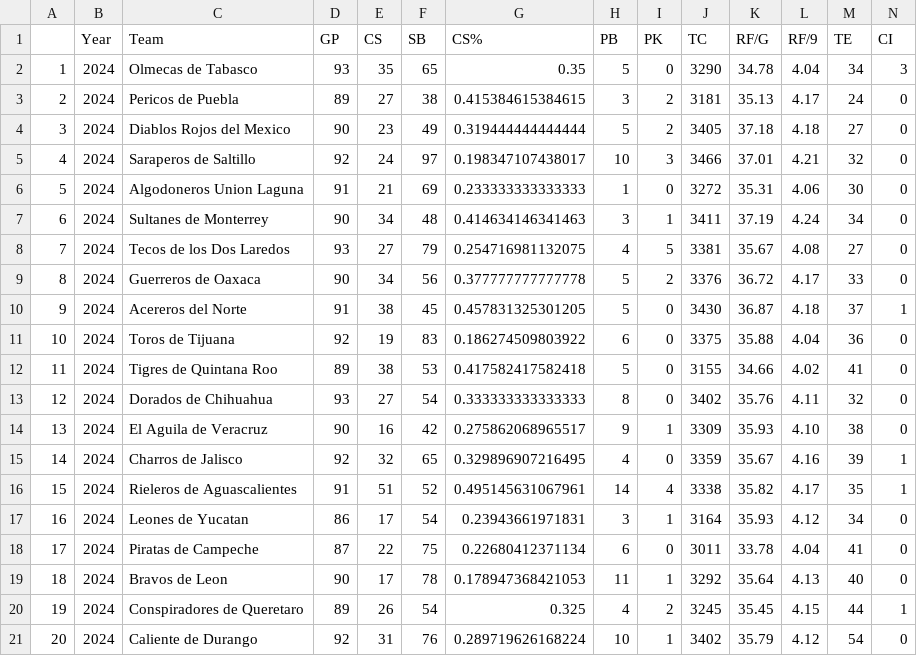
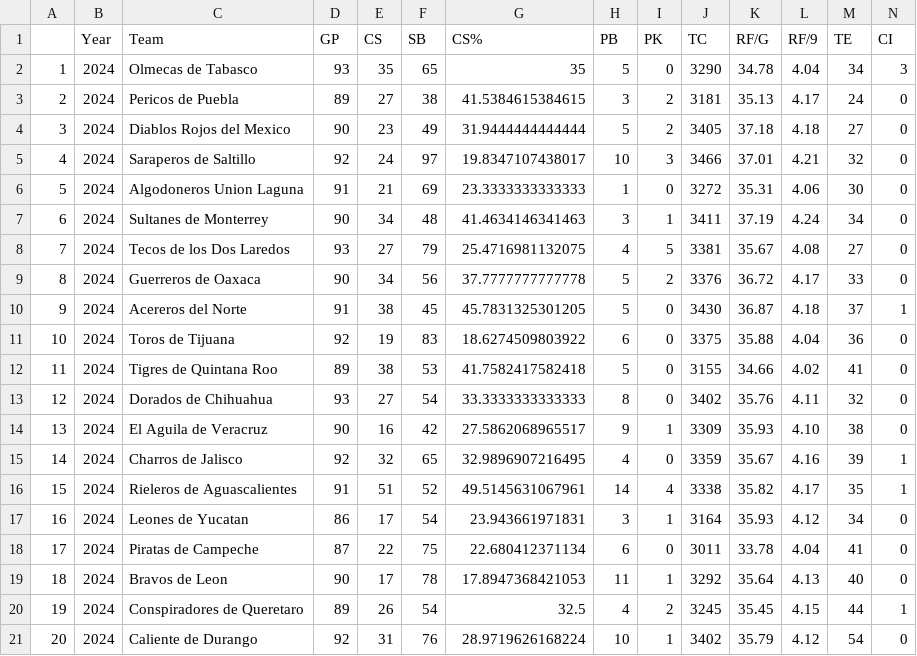
Before and after one commit to axelmora/lmb_statsapp, a CSV file: lmb_stats/lmb_fielding_team_advanced.csv, drawn as a sheet.

```diff
--- a/lmb_stats/lmb_fielding_team_advanced.csv
+++ b/lmb_stats/lmb_fielding_team_advanced.csv
@@ -1,21 +1,21 @@
 "","Year","Team","GP","CS","SB","CS%","PB","PK","TC","RF/G","RF/9","TE","CI"
-"1","2024","Olmecas de Tabasco",93,35,65,0.35,5,0,3290,"34.78","4.04",34,3
-"2","2024","Pericos de Puebla",89,27,38,0.415384615384615,3,2,3181,"35.13","4.17",24,0
-"3","2024","Diablos Rojos del Mexico",90,23,49,0.319444444444444,5,2,3405,"37.18","4.18",27,0
-"4","2024","Saraperos de Saltillo",92,24,97,0.198347107438017,10,3,3466,"37.01","4.21",32,0
-"5","2024","Algodoneros Union Laguna",91,21,69,0.233333333333333,1,0,3272,"35.31","4.06",30,0
-"6","2024","Sultanes de Monterrey",90,34,48,0.414634146341463,3,1,3411,"37.19","4.24",34,0
-"7","2024","Tecos de los Dos Laredos",93,27,79,0.254716981132075,4,5,3381,"35.67","4.08",27,0
-"8","2024","Guerreros de Oaxaca",90,34,56,0.377777777777778,5,2,3376,"36.72","4.17",33,0
-"9","2024","Acereros del Norte",91,38,45,0.457831325301205,5,0,3430,"36.87","4.18",37,1
-"10","2024","Toros de Tijuana",92,19,83,0.186274509803922,6,0,3375,"35.88","4.04",36,0
-"11","2024","Tigres de Quintana Roo",89,38,53,0.417582417582418,5,0,3155,"34.66","4.02",41,0
-"12","2024","Dorados de Chihuahua",93,27,54,0.333333333333333,8,0,3402,"35.76","4.11",32,0
-"13","2024","El Aguila de Veracruz",90,16,42,0.275862068965517,9,1,3309,"35.93","4.10",38,0
-"14","2024","Charros de Jalisco",92,32,65,0.329896907216495,4,0,3359,"35.67","4.16",39,1
-"15","2024","Rieleros de Aguascalientes",91,51,52,0.495145631067961,14,4,3338,"35.82","4.17",35,1
-"16","2024","Leones de Yucatan",86,17,54,0.23943661971831,3,1,3164,"35.93","4.12",34,0
-"17","2024","Piratas de Campeche",87,22,75,0.22680412371134,6,0,3011,"33.78","4.04",41,0
-"18","2024","Bravos de Leon",90,17,78,0.178947368421053,11,1,3292,"35.64","4.13",40,0
-"19","2024","Conspiradores de Queretaro",89,26,54,0.325,4,2,3245,"35.45","4.15",44,1
-"20","2024","Caliente de Durango",92,31,76,0.289719626168224,10,1,3402,"35.79","4.12",54,0
+"1","2024","Olmecas de Tabasco",93,35,65,35,5,0,3290,"34.78","4.04",34,3
+"2","2024","Pericos de Puebla",89,27,38,41.5384615384615,3,2,3181,"35.13","4.17",24,0
+"3","2024","Diablos Rojos del Mexico",90,23,49,31.9444444444444,5,2,3405,"37.18","4.18",27,0
+"4","2024","Saraperos de Saltillo",92,24,97,19.8347107438017,10,3,3466,"37.01","4.21",32,0
+"5","2024","Algodoneros Union Laguna",91,21,69,23.3333333333333,1,0,3272,"35.31","4.06",30,0
+"6","2024","Sultanes de Monterrey",90,34,48,41.4634146341463,3,1,3411,"37.19","4.24",34,0
+"7","2024","Tecos de los Dos Laredos",93,27,79,25.4716981132075,4,5,3381,"35.67","4.08",27,0
+"8","2024","Guerreros de Oaxaca",90,34,56,37.7777777777778,5,2,3376,"36.72","4.17",33,0
+"9","2024","Acereros del Norte",91,38,45,45.7831325301205,5,0,3430,"36.87","4.18",37,1
+"10","2024","Toros de Tijuana",92,19,83,18.6274509803922,6,0,3375,"35.88","4.04",36,0
+"11","2024","Tigres de Quintana Roo",89,38,53,41.7582417582418,5,0,3155,"34.66","4.02",41,0
+"12","2024","Dorados de Chihuahua",93,27,54,33.3333333333333,8,0,3402,"35.76","4.11",32,0
+"13","2024","El Aguila de Veracruz",90,16,42,27.5862068965517,9,1,3309,"35.93","4.10",38,0
+"14","2024","Charros de Jalisco",92,32,65,32.9896907216495,4,0,3359,"35.67","4.16",39,1
+"15","2024","Rieleros de Aguascalientes",91,51,52,49.5145631067961,14,4,3338,"35.82","4.17",35,1
+"16","2024","Leones de Yucatan",86,17,54,23.943661971831,3,1,3164,"35.93","4.12",34,0
+"17","2024","Piratas de Campeche",87,22,75,22.680412371134,6,0,3011,"33.78","4.04",41,0
+"18","2024","Bravos de Leon",90,17,78,17.8947368421053,11,1,3292,"35.64","4.13",40,0
+"19","2024","Conspiradores de Queretaro",89,26,54,32.5,4,2,3245,"35.45","4.15",44,1
+"20","2024","Caliente de Durango",92,31,76,28.9719626168224,10,1,3402,"35.79","4.12",54,0
```
Also changed, not shown: lmb_stats/lmb_hitting_advanced.csv, lmb_stats/lmb_hitting_team_advanced.csv, 5 other files.
